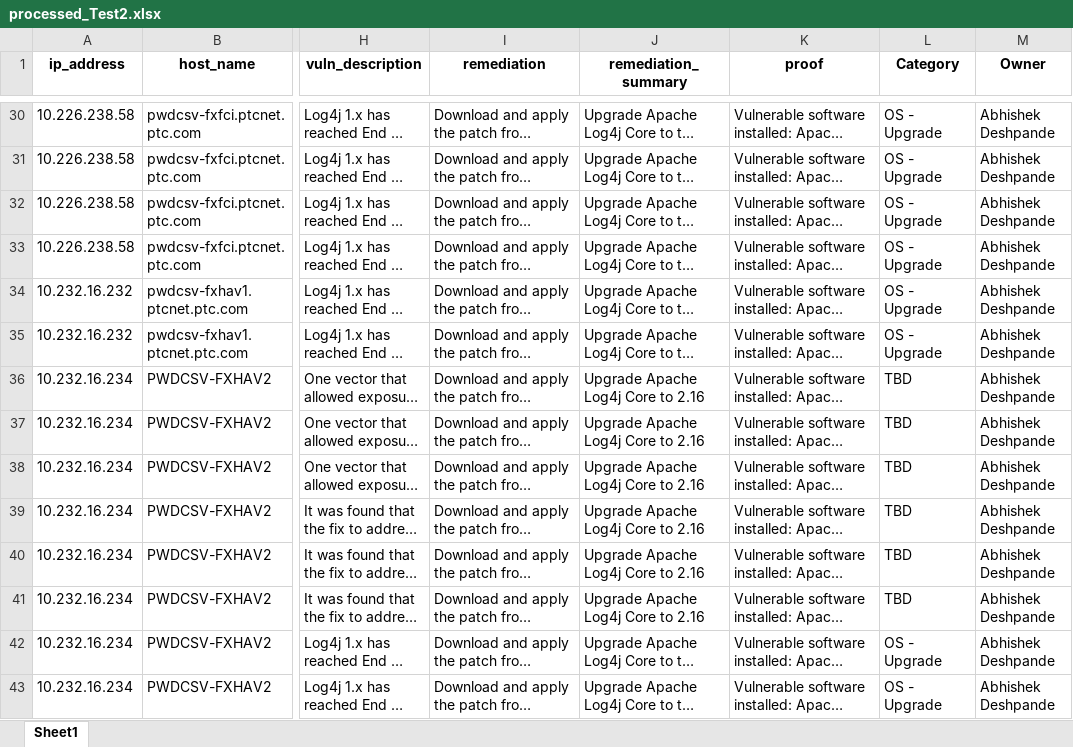
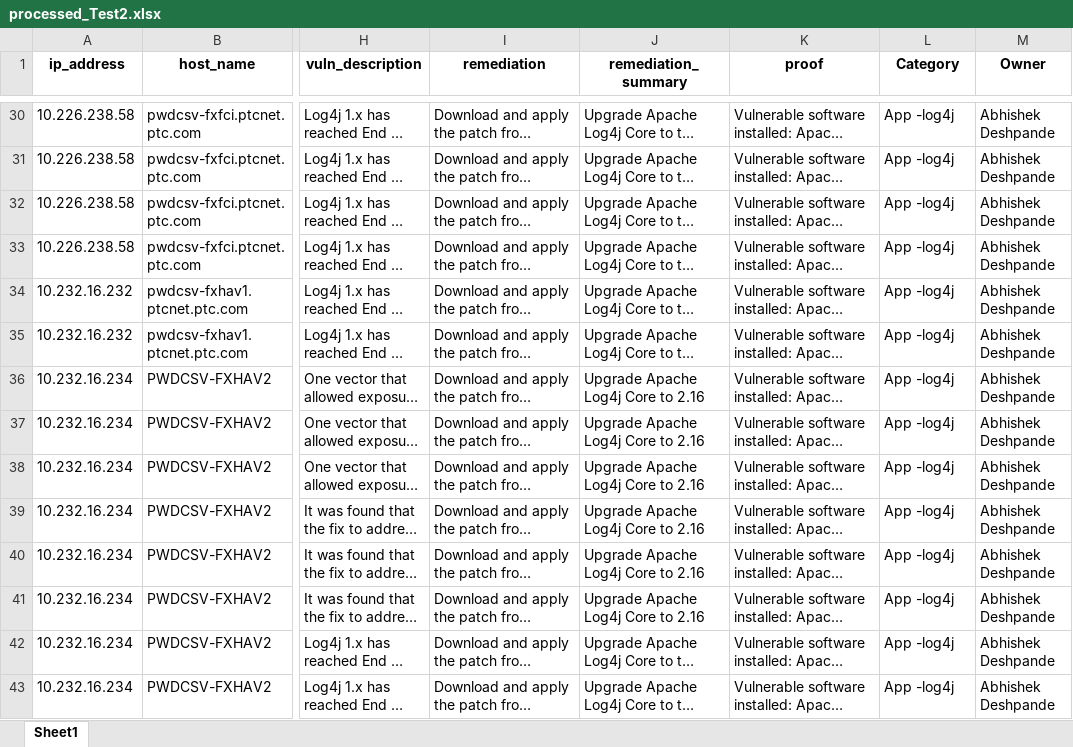
Before and after one commit to vedant-ptc/Excel-Category-AutoFiller, an Excel workbook: uploads/processed_Test2.xlsx, sheet Sheet1, drawn as a sheet; only a part is shown, gaps mark what is left out; long unchanged cells end in …; values as stored, in another font and other column widths than the file's, no borders; the diff covers the shown part only; the diff names each change by its address in the sheet, - before the commit and + after, or states it on an @@ line.

```diff
--- a/uploads/processed_Test2.xlsx (sheet Sheet1)
+++ b/uploads/processed_Test2.xlsx (sheet Sheet1)
-L30:L35 (Category): OS - Upgrade
+L30:L35 (Category): App -log4j
-L36:L41 (Category): TBD
+L36:L41 (Category): App -log4j
-L42:L43 (Category): OS - Upgrade
+L42:L43 (Category): App -log4j
```
Also changed, not shown: 390 edited cells elsewhere in this sheet, uploads/processed_Test.xlsx, 6 other files.
